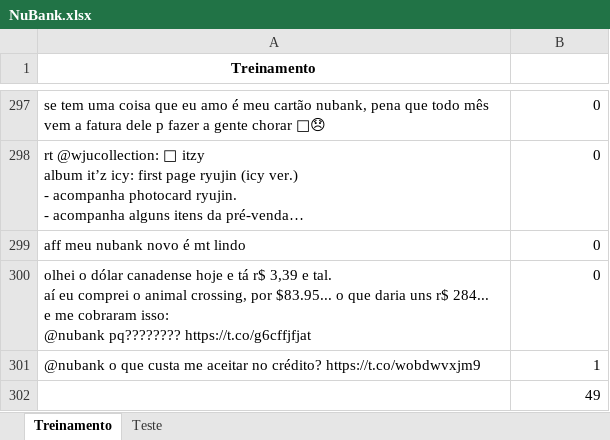
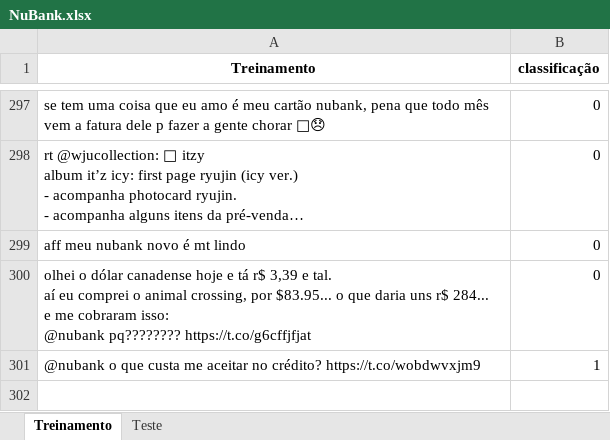
Before and after one commit to gtkacz/projeto1cdados, an Excel workbook: NuBank.xlsx, sheet Treinamento, drawn as a sheet; only a part is shown, gaps mark what is left out; values as stored, in another font and other column widths than the file's, no borders; the diff names each change by its address in the sheet, - before the commit and + after, or states it on an @@ line.

```diff
--- a/NuBank.xlsx (sheet Treinamento)
+++ b/NuBank.xlsx (sheet Treinamento)
-B1: (empty)
+B1: classificação
-row 302:  | 49
```
Also changed, not shown: 3 other files.
